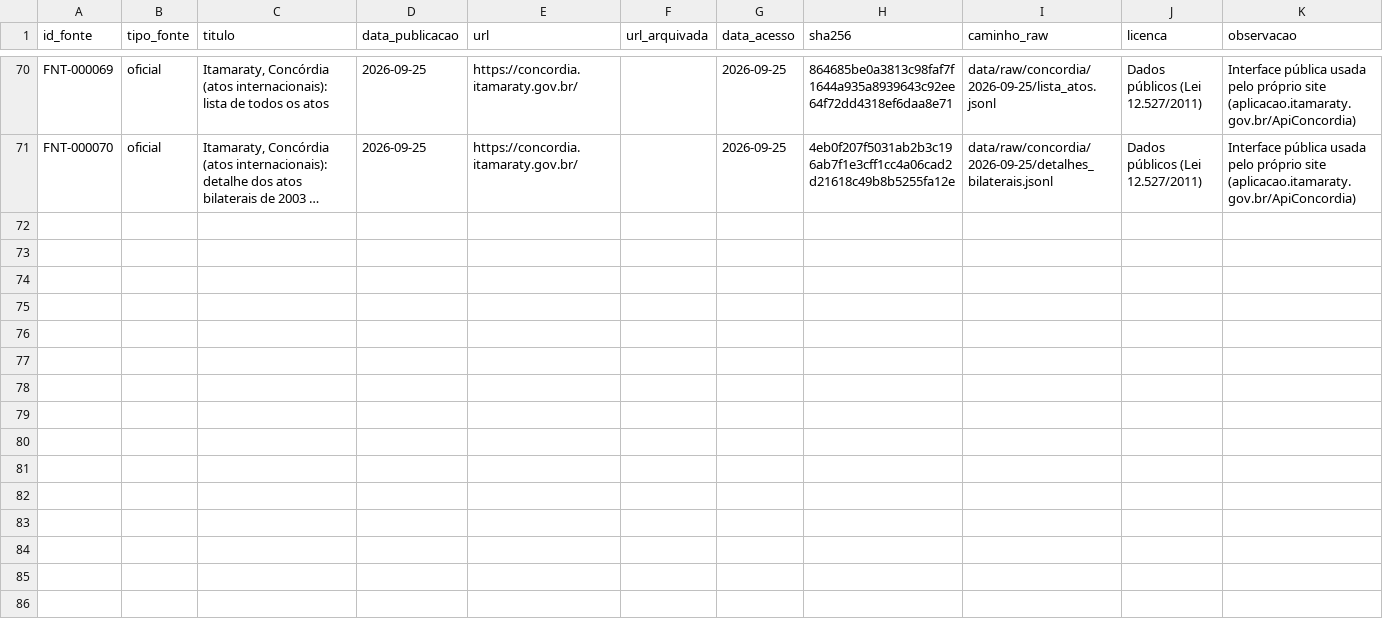
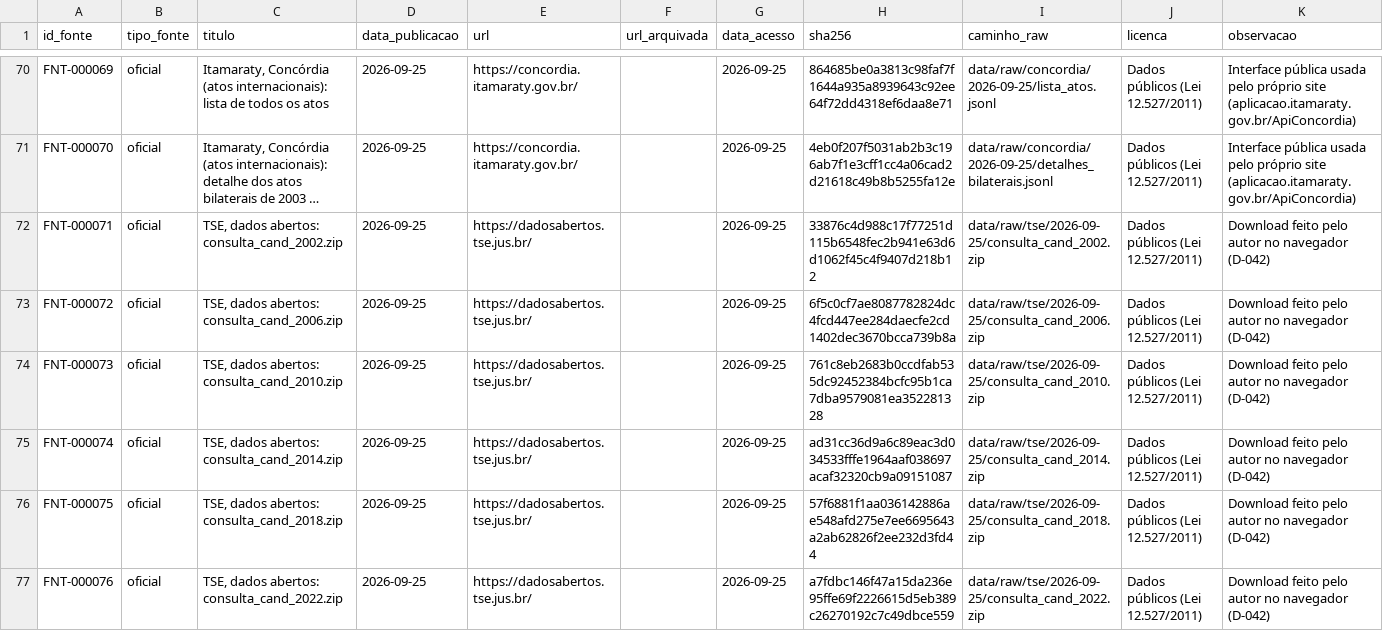
Before and after one commit to leandropitol/pesquisa-poder-institucional, a CSV file: data/base/fontes.csv, drawn as a sheet; only a part is shown, gaps mark what is left out; long unchanged cells end in …; the diff covers the shown part only; the diff names each change by its address in the sheet, - before the commit and + after, or states it on an @@ line.

```diff
--- a/data/base/fontes.csv
+++ b/data/base/fontes.csv
+row 72: FNT-000071 | oficial | TSE, dados abertos: consulta_cand_2002.zip | 2026-09-25 | https://dadosabertos.tse.jus.br/ |  | 2026-09-25 | 33876c4d988c17f77251d115b6548fec2b941e63d6d1062f45c4f9407d218b12 | data/raw/tse/2026-09-25/consulta_cand_2002.zip | Dados públicos (Lei 12.527/2011) | Download feito pelo autor no navegador (D-042)
+row 73: FNT-000072 | oficial | TSE, dados abertos: consulta_cand_2006.zip | 2026-09-25 | https://dadosabertos.tse.jus.br/ |  | 2026-09-25 | 6f5c0cf7ae8087782824dc4fcd447ee284daecfe2cd1402dec3670bcca739b8a | data/raw/tse/2026-09-25/consulta_cand_2006.zip | Dados públicos (Lei 12.527/2011) | Download feito pelo autor no navegador (D-042)
+row 74: FNT-000073 | oficial | TSE, dados abertos: consulta_cand_2010.zip | 2026-09-25 | https://dadosabertos.tse.jus.br/ |  | 2026-09-25 | 761c8eb2683b0ccdfab535dc92452384bcfc95b1ca7dba9579081ea352281328 | data/raw/tse/2026-09-25/consulta_cand_2010.zip | Dados públicos (Lei 12.527/2011) | Download feito pelo autor no navegador (D-042)
+row 75: FNT-000074 | oficial | TSE, dados abertos: consulta_cand_2014.zip | 2026-09-25 | https://dadosabertos.tse.jus.br/ |  | 2026-09-25 | ad31cc36d9a6c89eac3d034533fffe1964aaf038697acaf32320cb9a09151087 | data/raw/tse/2026-09-25/consulta_cand_2014.zip | Dados públicos (Lei 12.527/2011) | Download feito pelo autor no navegador (D-042)
+row 76: FNT-000075 | oficial | TSE, dados abertos: consulta_cand_2018.zip | 2026-09-25 | https://dadosabertos.tse.jus.br/ |  | 2026-09-25 | 57f6881f1aa036142886ae548afd275e7ee6695643a2ab62826f2ee232d3fd44 | data/raw/tse/2026-09-25/consulta_cand_2018.zip | Dados públicos (Lei 12.527/2011) | Download feito pelo autor no navegador (D-042)
+row 77: FNT-000076 | oficial | TSE, dados abertos: consulta_cand_2022.zip | 2026-09-25 | https://dadosabertos.tse.jus.br/ |  | 2026-09-25 | a7fdbc146f47a15da236e95ffe69f2226615d5eb389c26270192c7c49dbce559 | data/raw/tse/2026-09-25/consulta_cand_2022.zip | Dados públicos (Lei 12.527/2011) | Download feito pelo autor no navegador (D-042)
```
Also changed, not shown: 6 added rows elsewhere in this file, data/base/fonte_oficial.csv, 15 other files.
